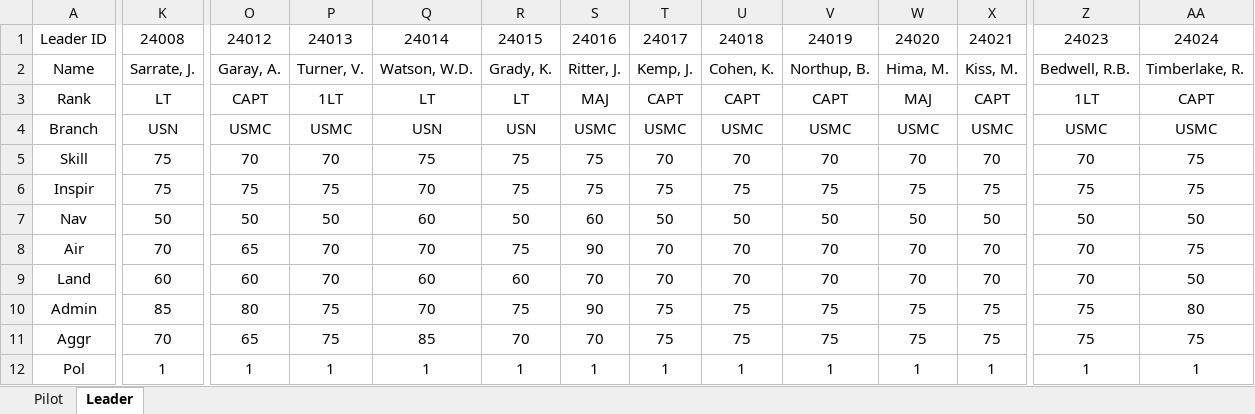
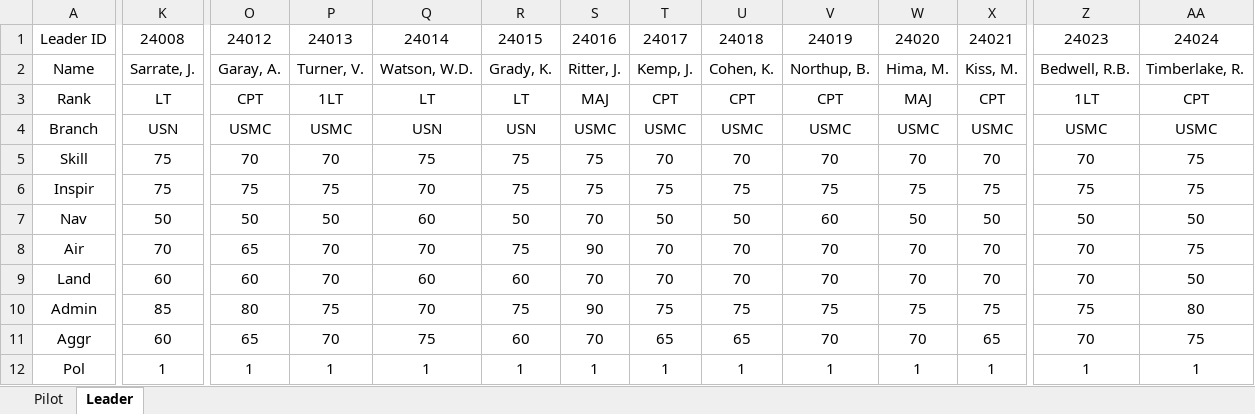
Before and after one commit to papymaj5/WITPAE, an Excel workbook: WITPAE Pilots Create.xlsx, sheet Leader, drawn as a sheet; only a part is shown, gaps mark what is left out; values as stored, in another font and other column widths than the file's, no borders; the diff names each change by its address in the sheet, - before the commit and + after, or states it on an @@ line.

```diff
--- a/WITPAE Pilots Create.xlsx (sheet Leader)
+++ b/WITPAE Pilots Create.xlsx (sheet Leader)
-O3: CAPT
+O3: CPT
-T3: CAPT
+T3: CPT
-U3: CAPT
+U3: CPT
-V3: CAPT
+V3: CPT
-X3: CAPT
+X3: CPT
-AA3: CAPT
+AA3: CPT
-S7: 60
+S7: 70
-V7: 50
+V7: 60
-K11: 70
+K11: 60
-P11: 75
+P11: 70
-Q11: 85
+Q11: 75
-R11: 70
+R11: 60
-T11: 75
+T11: 65
-U11: 75
+U11: 65
-V11: 75
+V11: 70
-W11: 75
+W11: 70
-X11: 75
+X11: 65
-Z11: 75
+Z11: 70
```
Also changed, not shown: sheet Pilot, 2 other files.
